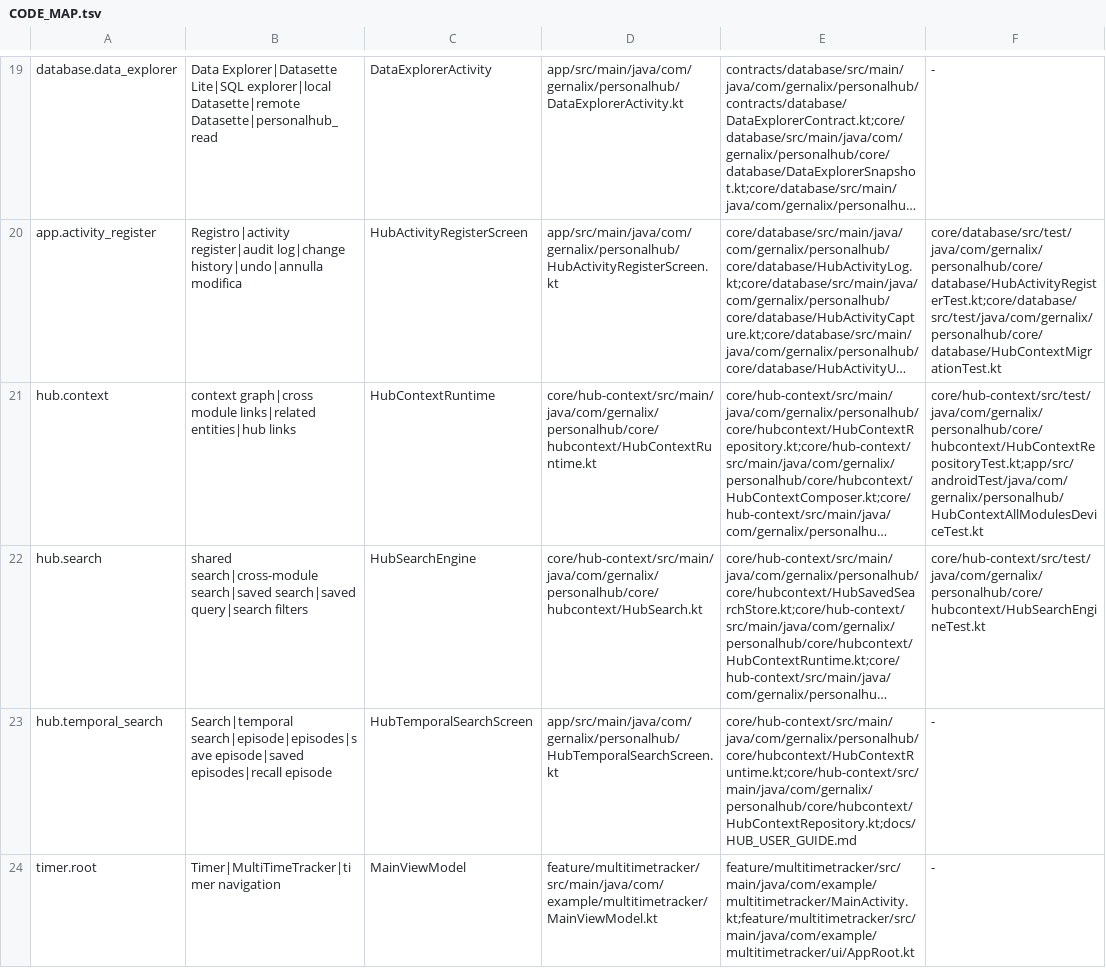
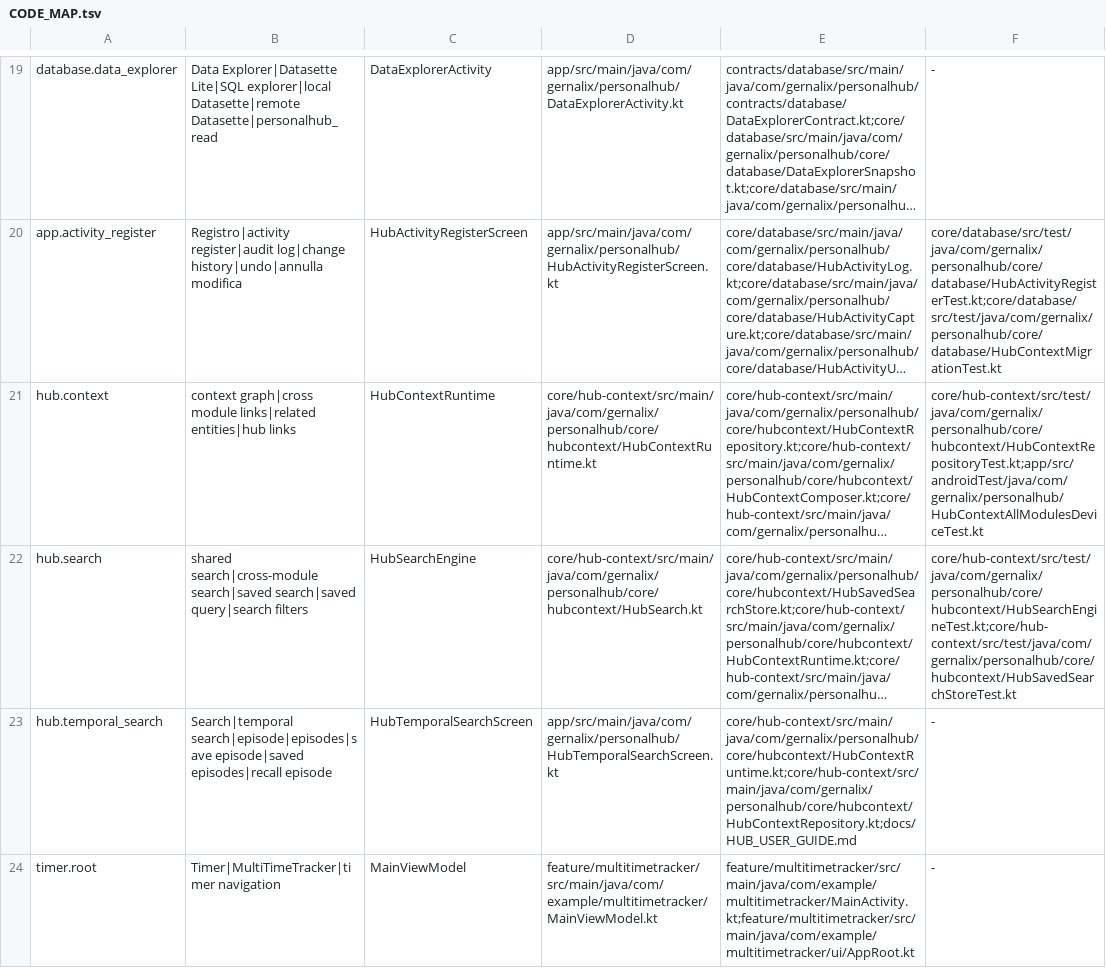
Before and after one commit to gernalix/PersonalHub, a TSV file: .codex/CODE_MAP.tsv, drawn as a sheet; only a part is shown, gaps mark what is left out; long unchanged cells end in …; the diff names each change by its address in the sheet, - before the commit and + after, or states it on an @@ line.

Commit message:
Standardize shared search ranking and UI time formatting

```diff
--- a/.codex/CODE_MAP.tsv
+++ b/.codex/CODE_MAP.tsv
-F22: core/hub-context/src/test/java/com/gernalix/personalhub/core/hubcontext/HubSearchEngineTest.kt
+F22: core/hub-context/src/test/java/com/gernalix/personalhub/core/hubcontext/HubSearchEngineTest.kt;core/hub-context/src/test/java/com/gernalix/personalhub/core/hubcontext/HubSavedSearchStoreTest.kt
```
Also changed, not shown: 8 other files.
